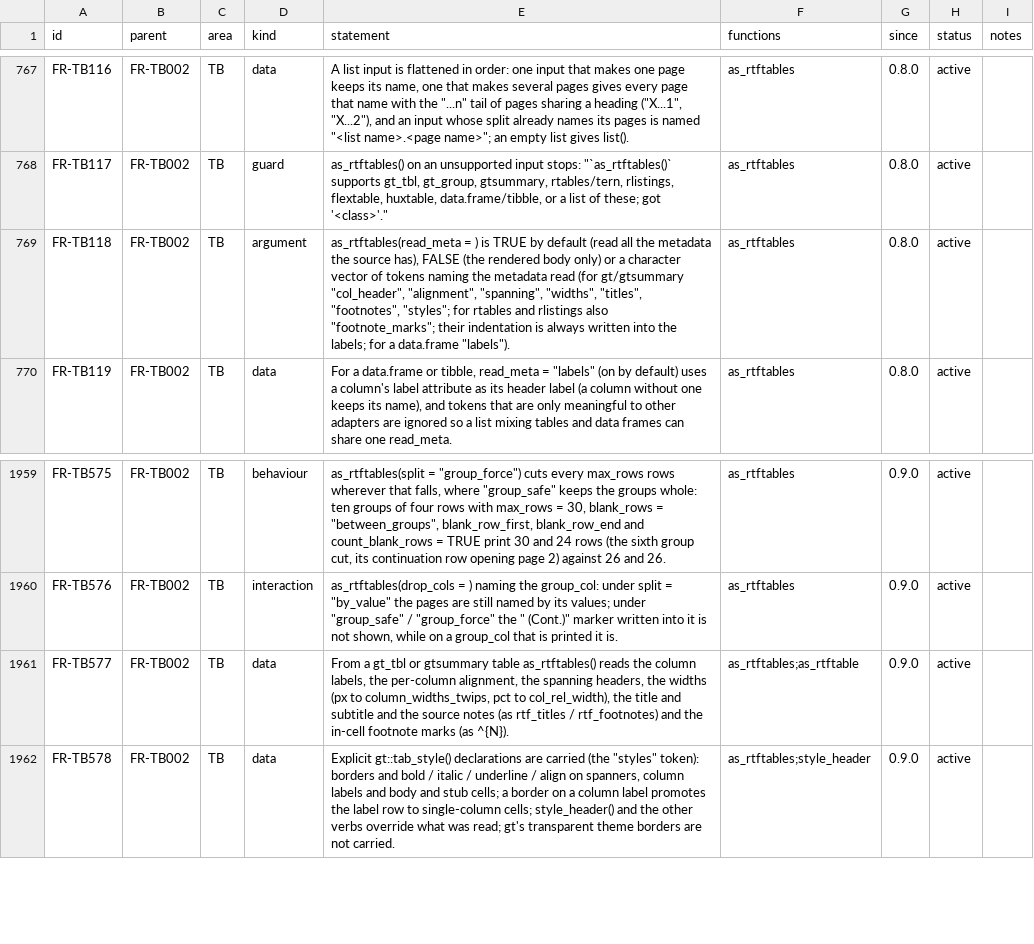
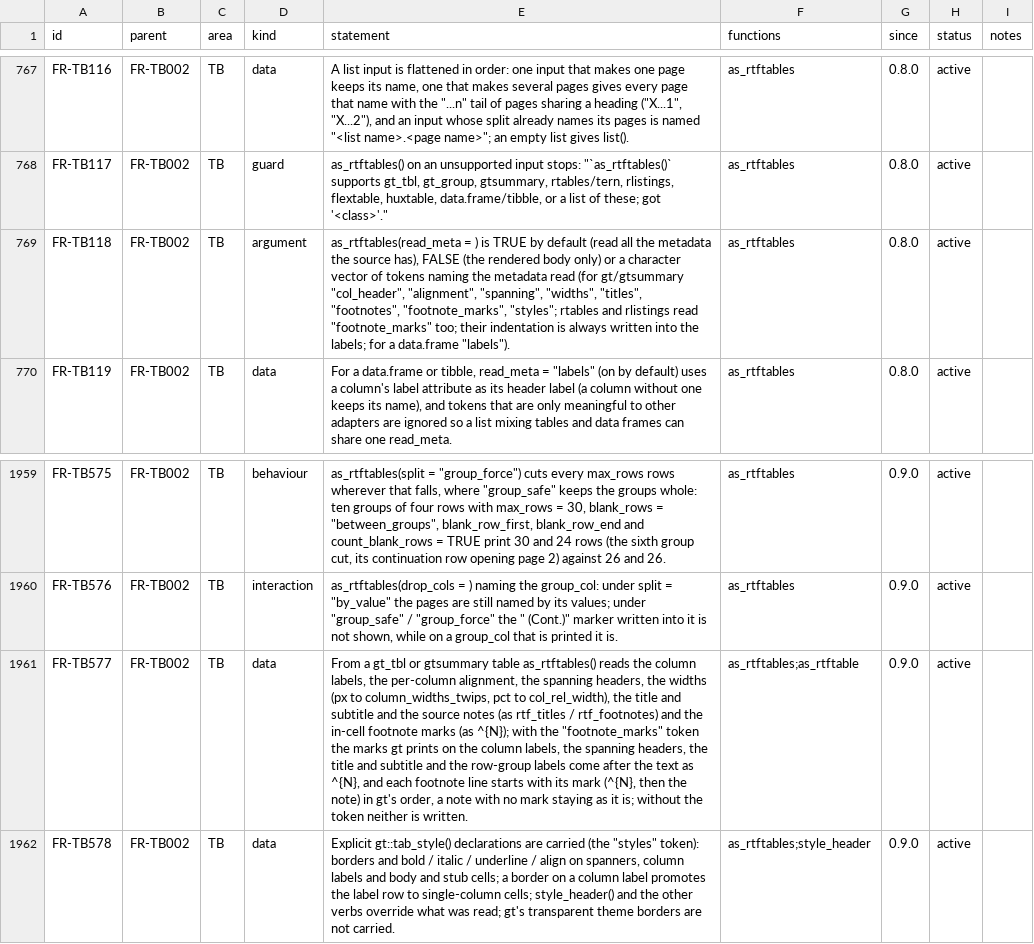
Before and after one commit to ichirio/rtfreporter, a CSV file: inst/validation/requirements.csv, drawn as a sheet; only a part is shown, gaps mark what is left out; the diff names each change by its address in the sheet, - before the commit and + after, or states it on an @@ line.

```diff
--- a/inst/validation/requirements.csv
+++ b/inst/validation/requirements.csv
-E769 (statement): …"titles", "footnotes", "styles"; for rtables and rlistings also "footnote_marks"; their indentation…
+E769 (statement): …"titles", "footnotes", "footnote_marks", "styles"; rtables and rlistings read "footnote_marks" too; their indentation…
-E1961 (statement): …marks (as ^{N}).
+E1961 (statement): …marks (as ^{N}); with the "footnote_marks" token the marks gt prints on the column labels, the spanning headers, the title and subtitle and the row-group labels come after the text as ^{N}, and each footnote line starts with its mark (^{N}, then the note) in gt's order, a note with no mark staying as it is; without the token neither is written.
```
Also changed, not shown: inst/validation/traceability_review.csv, 8 other files.
